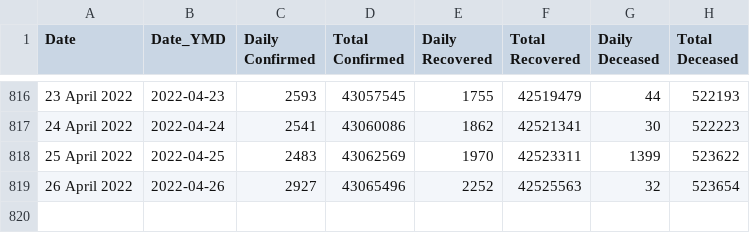
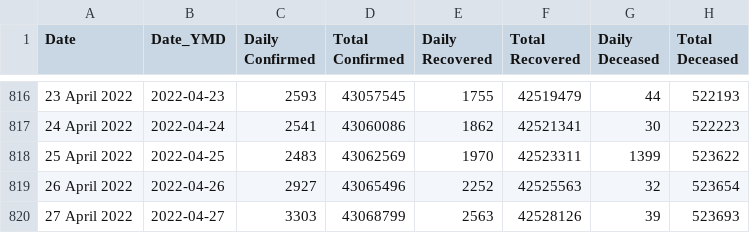
Before and after one commit to incovid19/data, a CSV file: csv/latest/case_time_series.csv, drawn as a sheet; only a part is shown, gaps mark what is left out.

```diff
--- a/csv/latest/case_time_series.csv
+++ b/csv/latest/case_time_series.csv
@@ -819 +819,2 @@ Date,Date_YMD,Daily Confirmed,Total Confirmed,Daily Recovered,Total Recovered,Da
 26 April 2022,2022-04-26,2927,43065496,2252,42525563,32,523654
+27 April 2022,2022-04-27,3303,43068799,2563,42528126,39,523693
```
Also changed, not shown: csv/latest/district_wise.csv, csv/latest/state_wise.csv, 45 other files.
